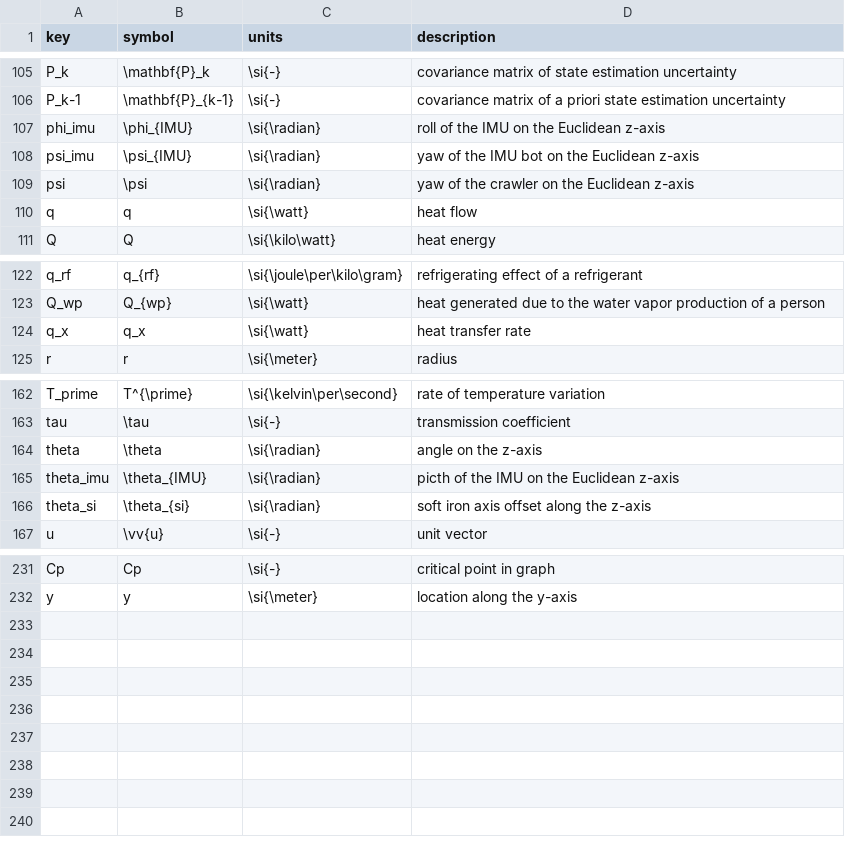
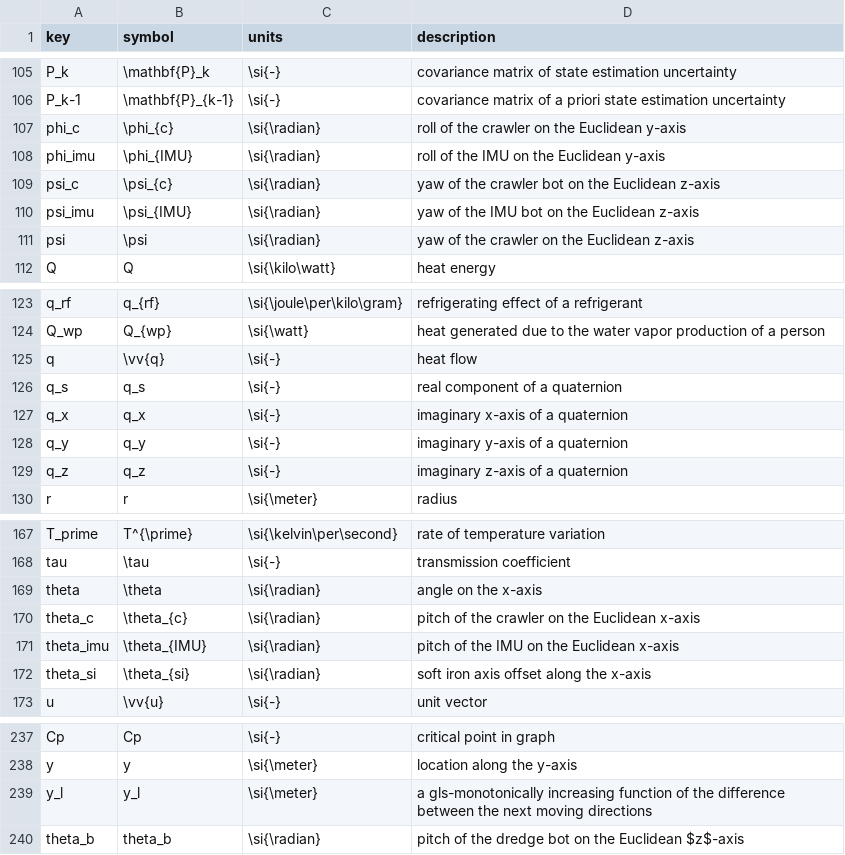
Before and after one commit to jellespijker/HAN-thesis, a CSV file: resources/glossary/symbols-english.csv, drawn as a sheet; only a part is shown, gaps mark what is left out.

```diff
--- a/resources/glossary/symbols-english.csv
+++ b/resources/glossary/symbols-english.csv
@@ -106,6 +106,7 @@ P_k|\mathbf{P}_k|\si{-}|covariance matrix of state estimation uncertainty
 P_k-1|\mathbf{P}_{k-1}|\si{-}|covariance matrix of a priori state estimation uncertainty
-phi_imu|\phi_{IMU}|\si{\radian}|roll of the IMU on the Euclidean z-axis
+phi_c|\phi_{c}|\si{\radian}|roll of the crawler on the Euclidean y-axis
+phi_imu|\phi_{IMU}|\si{\radian}|roll of the IMU on the Euclidean y-axis
+psi_c|\psi_{c}|\si{\radian}|yaw of the crawler bot on the Euclidean z-axis
 psi_imu|\psi_{IMU}|\si{\radian}|yaw of the IMU bot on the Euclidean z-axis
 psi|\psi|\si{\radian}|yaw of the crawler on the Euclidean z-axis
-q|q|\si{\watt}|heat flow
 Q|Q|\si{\kilo\watt}|heat energy
@@ -123,3 +124,7 @@ q_rf|q_{rf}|\si{\joule\per\kilo\gram}|refrigerating effect of a refrigerant
 Q_wp|Q_{wp}|\si{\watt}|heat generated due to the water vapor production of a person
-q_x|q_x|\si{\watt}|heat transfer rate
+q|\vv{q}|\si{-}|heat flow
+q_s|q_s|\si{-}|real component of a quaternion
+q_x|q_x|\si{-}|imaginary x-axis of a quaternion
+q_y|q_y|\si{-}|imaginary y-axis of a quaternion
+q_z|q_z|\si{-}|imaginary z-axis of a quaternion
 r|r|\si{\meter}|radius
@@ -163,5 +168,6 @@ T_prime|T^{\prime}|\si{\kelvin\per\second}|rate of temperature variation
 tau|\tau|\si{-}|transmission coefficient
-theta|\theta|\si{\radian}|angle on the z-axis
-theta_imu|\theta_{IMU}|\si{\radian}|picth of the IMU on the Euclidean z-axis
-theta_si|\theta_{si}|\si{\radian}|soft iron axis offset along the z-axis
+theta|\theta|\si{\radian}|angle on the x-axis
+theta_c|\theta_{c}|\si{\radian}|pitch of the crawler on the Euclidean x-axis
+theta_imu|\theta_{IMU}|\si{\radian}|pitch of the IMU on the Euclidean x-axis
+theta_si|\theta_{si}|\si{\radian}|soft iron axis offset along the x-axis
 u|\vv{u}|\si{-}|unit vector
@@ -232 +238,3 @@ Cp|Cp|\si{-}|critical point in graph
 y|y|\si{\meter}|location along the y-axis
+y_l|y_l|\si{\meter}|a gls-monotonically increasing function of the difference between the next moving directions
+theta_b|theta_b|\si{\radian}|pitch of the dredge bot on the Euclidean $z$-axis
```
Also changed, not shown: resources/glossary/acronyms-english.csv, resources/glossary/glossary-english.csv, 18 other files.
